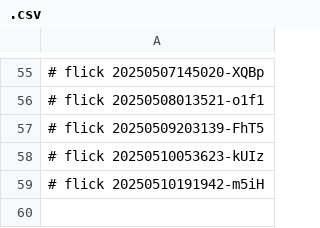
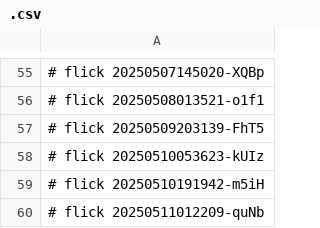
Before and after one commit to abikesa/ukuzula, a CSV file: kitabo/python/.csv, drawn as a sheet; only a part is shown, gaps mark what is left out; the diff names each change by its address in the sheet, - before the commit and + after, or states it on an @@ line.

Commit message:
kitabo/python/.csv

```diff
--- a/kitabo/python/.csv
+++ b/kitabo/python/.csv
+row 60: # flick 20250511012209-quNb
```
